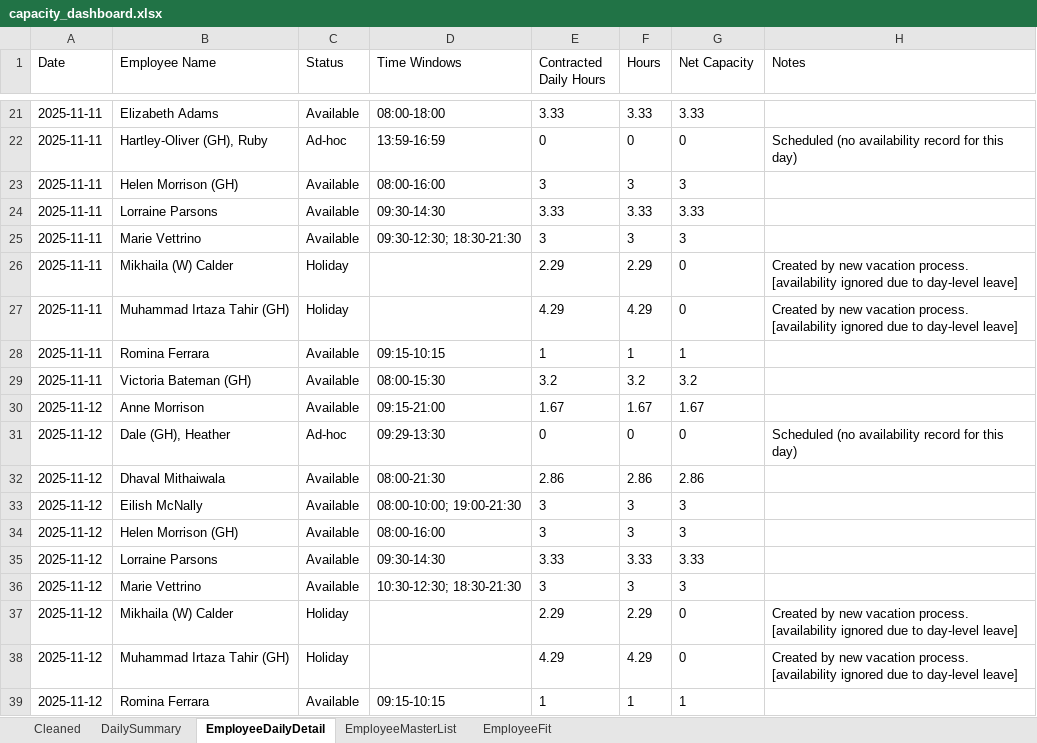
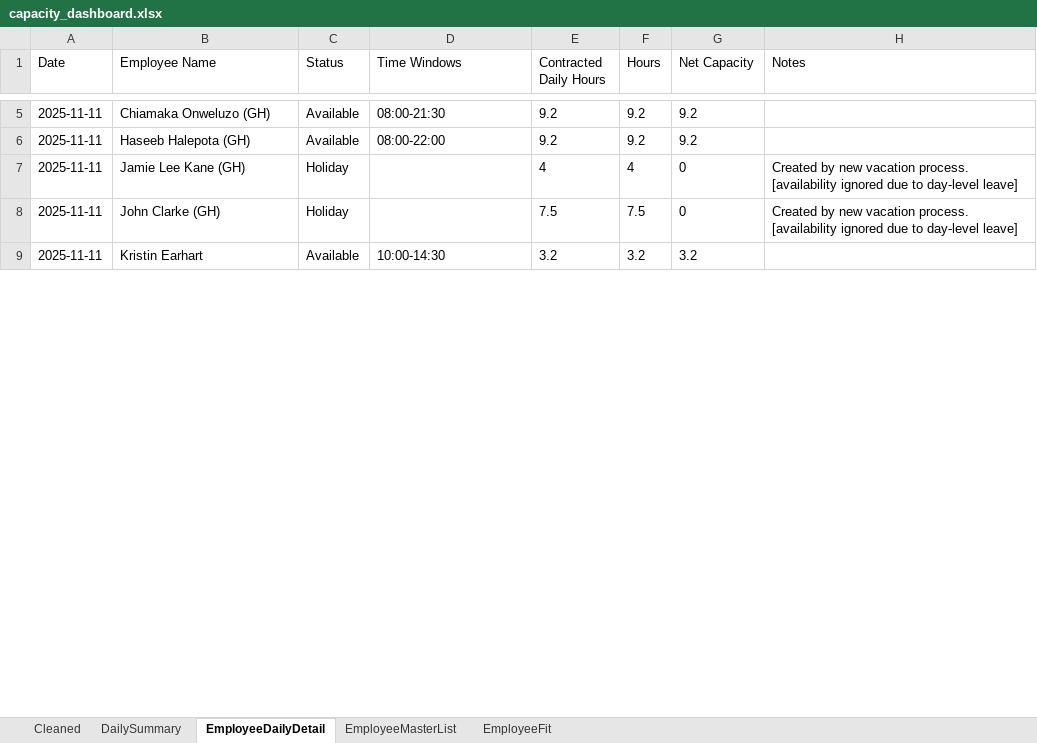
Before and after one commit to Mustansar-tech/CareCapacity, an Excel workbook: capacity_dashboard.xlsx, sheet EmployeeDailyDetail, drawn as a sheet; only a part is shown, gaps mark what is left out; values as stored, in another font and other column widths than the file's, no borders; removed rows and columns are numbered as before the commit, all else as after; the diff covers the shown part only; the diff names each change by its address in the sheet, - before the commit and + after, or states it on an @@ line.

```diff
--- a/capacity_dashboard.xlsx (sheet EmployeeDailyDetail)
+++ b/capacity_dashboard.xlsx (sheet EmployeeDailyDetail)
-B5 (Employee Name): Elizabeth Adams
+B5 (Employee Name): Chiamaka Onweluzo (GH)
-D5 (Time Windows): 08:00-18:00
+D5 (Time Windows): 08:00-21:30
-E5 (Contracted Daily Hours): 3.33
+E5 (Contracted Daily Hours): 9.2
-F5 (Hours): 3.33
+F5 (Hours): 9.2
-G5 (Net Capacity): 3.33
+G5 (Net Capacity): 9.2
-row 22: 2025-11-11 | Hartley-Oliver (GH), Ruby | Ad-hoc | 13:59-16:59 | 0 | 0 | 0 | Scheduled (no availability record for this day)
-B6 (Employee Name): Helen Morrison (GH)
+B6 (Employee Name): Haseeb Halepota (GH)
-D6 (Time Windows): 08:00-16:00
+D6 (Time Windows): 08:00-22:00
-E6 (Contracted Daily Hours): 3
+E6 (Contracted Daily Hours): 9.2
-F6 (Hours): 3
+F6 (Hours): 9.2
-G6 (Net Capacity): 3
+G6 (Net Capacity): 9.2
-row 24: 2025-11-11 | Lorraine Parsons | Available | 09:30-14:30 | 3.33 | 3.33 | 3.33
-row 25: 2025-11-11 | Marie Vettrino | Available | 09:30-12:30; 18:30-21:30 | 3 | 3 | 3
-B7 (Employee Name): Mikhaila (W) Calder
+B7 (Employee Name): Jamie Lee Kane (GH)
-E7 (Contracted Daily Hours): 2.29
+E7 (Contracted Daily Hours): 4
-F7 (Hours): 2.29
+F7 (Hours): 4
-B8 (Employee Name): Muhammad Irtaza Tahir (GH)
+B8 (Employee Name): John Clarke (GH)
-E8 (Contracted Daily Hours): 4.29
+E8 (Contracted Daily Hours): 7.5
-F8 (Hours): 4.29
+F8 (Hours): 7.5
-row 28: 2025-11-11 | Romina Ferrara | Available | 09:15-10:15 | 1 | 1 | 1
-B9 (Employee Name): Victoria Bateman (GH)
+B9 (Employee Name): Kristin Earhart
-D9 (Time Windows): 08:00-15:30
+D9 (Time Windows): 10:00-14:30
-row 30: 2025-11-12 | Anne Morrison | Available | 09:15-21:00 | 1.67 | 1.67 | 1.67
-row 31: 2025-11-12 | Dale (GH), Heather | Ad-hoc | 09:29-13:30 | 0 | 0 | 0 | Scheduled (no availability record for this day)
-row 32: 2025-11-12 | Dhaval Mithaiwala | Available | 08:00-21:30 | 2.86 | 2.86 | 2.86
-row 33: 2025-11-12 | Eilish McNally | Available | 08:00-10:00; 19:00-21:30 | 3 | 3 | 3
-row 34: 2025-11-12 | Helen Morrison (GH) | Available | 08:00-16:00 | 3 | 3 | 3
-row 35: 2025-11-12 | Lorraine Parsons | Available | 09:30-14:30 | 3.33 | 3.33 | 3.33
-row 36: 2025-11-12 | Marie Vettrino | Available | 10:30-12:30; 18:30-21:30 | 3 | 3 | 3
-row 37: 2025-11-12 | Mikhaila (W) Calder | Holiday |  | 2.29 | 2.29 | 0 | Created by new vacation process. [availability ignored due to day-level leave]
-row 38: 2025-11-12 | Muhammad Irtaza Tahir (GH) | Holiday |  | 4.29 | 4.29 | 0 | Created by new vacation process. [availability ignored due to day-level leave]
-row 39: 2025-11-12 | Romina Ferrara | Available | 09:15-10:15 | 1 | 1 | 1
```
Also changed, not shown: 32 added rows, 29 removed rows and 74 edited cells elsewhere in this sheet, sheet Cleaned, sheet EmployeeMasterList, sheet DailySummary, 1 other file.
